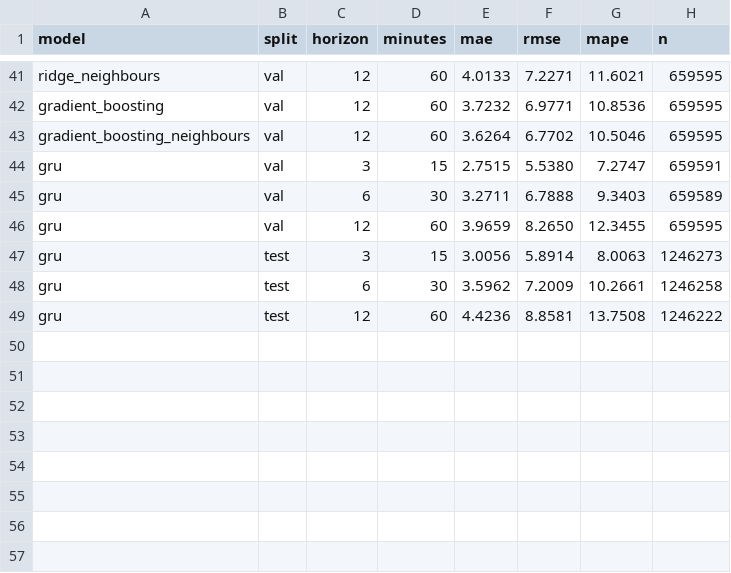
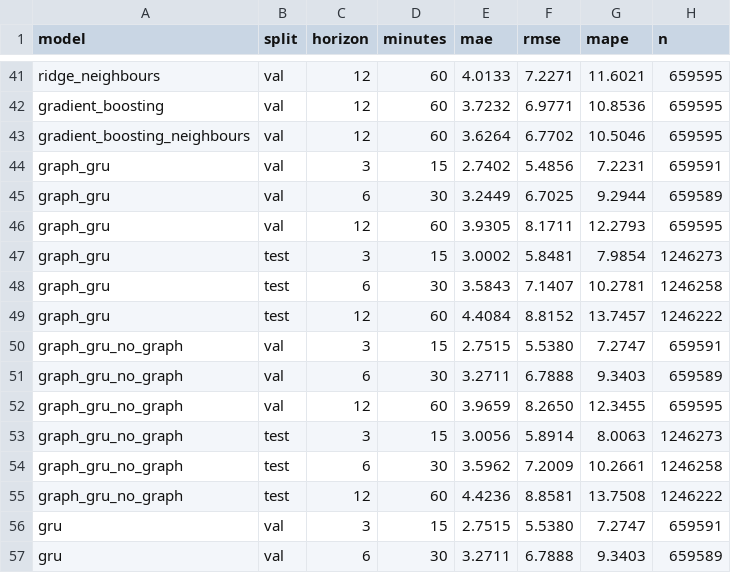
Before and after one commit to hxyulin/elec3544-traffic-forecasting, a CSV file: outputs/results/metrics.csv, drawn as a sheet; only a part is shown, gaps mark what is left out; the shorter side is filled out with more unchanged rows; the diff names each change by its address in the sheet, - before the commit and + after, or states it on an @@ line.

Commit message:
feat: compare a graph GRU with a matched temporal control
Add learned incoming and outgoing one-hop graph filtering with identity-graph ablation. Train both variants with matched samples, seeds, initialization and validation budgets. Save checkpoints, histories, metrics, graph hashes and a comparison report. Verify control equivalence, directed supports, input causality and exact checkpoint restoration.

```diff
--- a/outputs/results/metrics.csv
+++ b/outputs/results/metrics.csv
+row 44: graph_gru | val | 3 | 15 | 2.7402 | 5.4856 | 7.2231 | 659591
+row 45: graph_gru | val | 6 | 30 | 3.2449 | 6.7025 | 9.2944 | 659589
+row 46: graph_gru | val | 12 | 60 | 3.9305 | 8.1711 | 12.2793 | 659595
+row 47: graph_gru | test | 3 | 15 | 3.0002 | 5.8481 | 7.9854 | 1246273
+row 48: graph_gru | test | 6 | 30 | 3.5843 | 7.1407 | 10.2781 | 1246258
+row 49: graph_gru | test | 12 | 60 | 4.4084 | 8.8152 | 13.7457 | 1246222
+row 50: graph_gru_no_graph | val | 3 | 15 | 2.7515 | 5.5380 | 7.2747 | 659591
+row 51: graph_gru_no_graph | val | 6 | 30 | 3.2711 | 6.7888 | 9.3403 | 659589
+row 52: graph_gru_no_graph | val | 12 | 60 | 3.9659 | 8.2650 | 12.3455 | 659595
+row 53: graph_gru_no_graph | test | 3 | 15 | 3.0056 | 5.8914 | 8.0063 | 1246273
+row 54: graph_gru_no_graph | test | 6 | 30 | 3.5962 | 7.2009 | 10.2661 | 1246258
+row 55: graph_gru_no_graph | test | 12 | 60 | 4.4236 | 8.8581 | 13.7508 | 1246222
```
Also changed, not shown: outputs/error_analysis/condition_metrics.csv, 24 other files.
